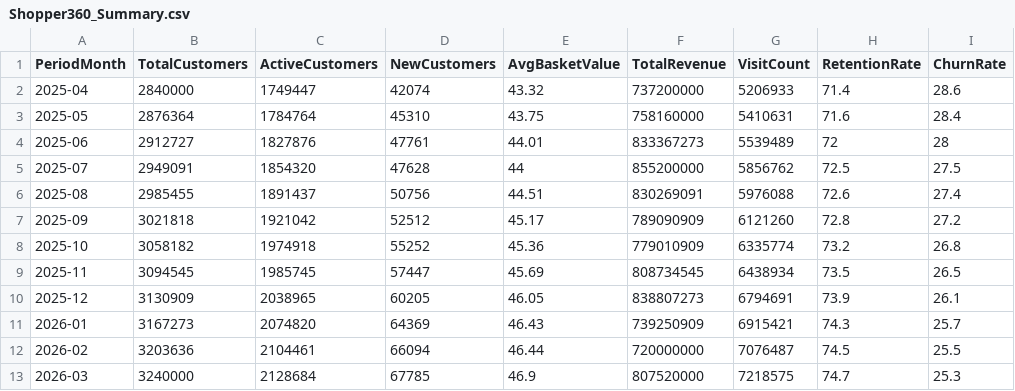
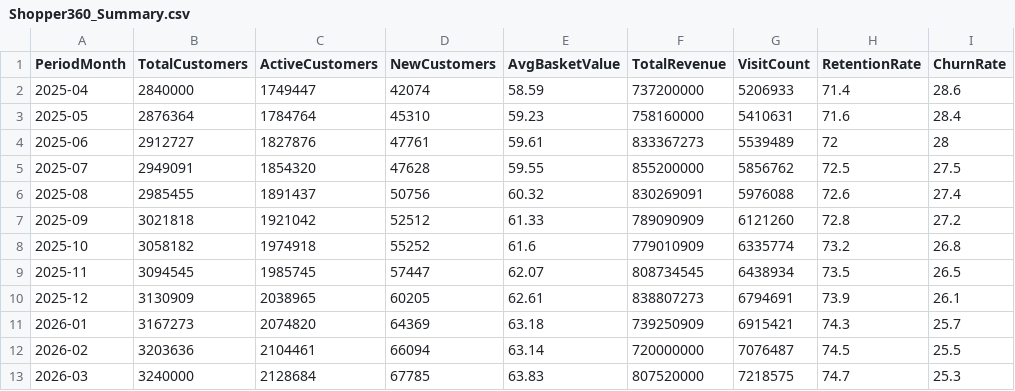
Before and after one commit to nickebiggs-tech/Shopper360, a CSV file: public/data/Shopper360_Summary.csv, drawn as a sheet; only a part is shown; the diff names each change by its address in the sheet, - before the commit and + after, or states it on an @@ line.

```diff
--- a/public/data/Shopper360_Summary.csv
+++ b/public/data/Shopper360_Summary.csv
-E2 (AvgBasketValue): 43.32
+E2 (AvgBasketValue): 58.59
-E3 (AvgBasketValue): 43.75
+E3 (AvgBasketValue): 59.23
-E4 (AvgBasketValue): 44.01
+E4 (AvgBasketValue): 59.61
-E5 (AvgBasketValue): 44
+E5 (AvgBasketValue): 59.55
-E6 (AvgBasketValue): 44.51
+E6 (AvgBasketValue): 60.32
-E7 (AvgBasketValue): 45.17
+E7 (AvgBasketValue): 61.33
-E8 (AvgBasketValue): 45.36
+E8 (AvgBasketValue): 61.6
-E9 (AvgBasketValue): 45.69
+E9 (AvgBasketValue): 62.07
-E10 (AvgBasketValue): 46.05
+E10 (AvgBasketValue): 62.61
-E11 (AvgBasketValue): 46.43
+E11 (AvgBasketValue): 63.18
-E12 (AvgBasketValue): 46.44
+E12 (AvgBasketValue): 63.14
-E13 (AvgBasketValue): 46.9
+E13 (AvgBasketValue): 63.83
```
Also changed, not shown: public/data/Shopper360_National.csv, 8 other files.
